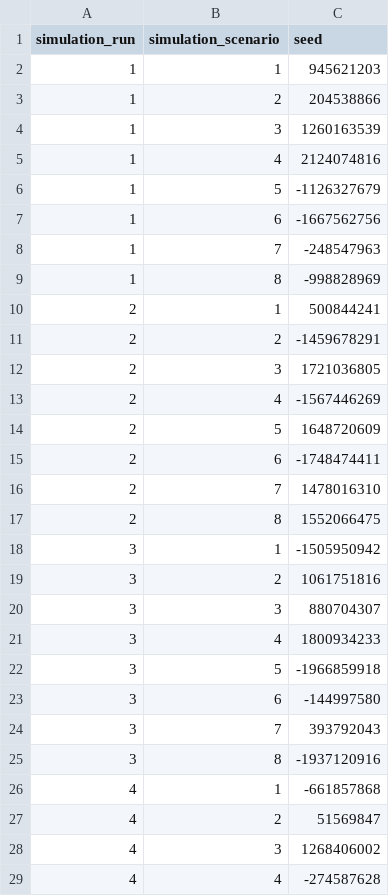
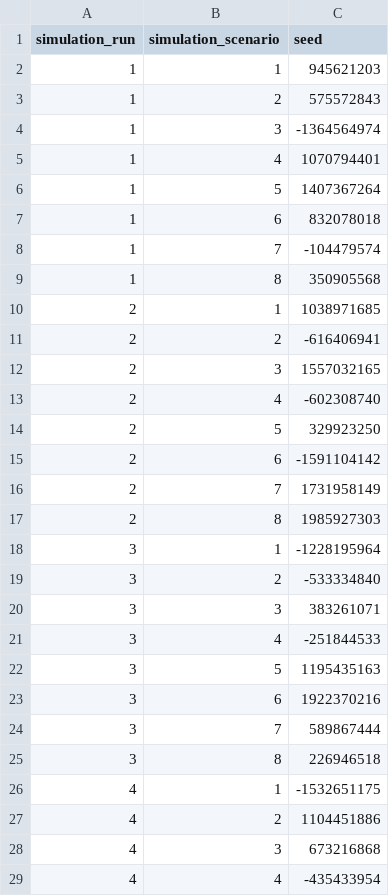
Before and after one commit to RaspberryEmma/Confounder-Handling-Sim-Study, a CSV file: data/precomputed_RNG_seeds.csv, drawn as a sheet; only a part is shown; the diff covers the shown part only.

```diff
--- a/data/precomputed_RNG_seeds.csv
+++ b/data/precomputed_RNG_seeds.csv
@@ -2,28 +2,28 @@
 1,1,945621203
-1,2,204538866
-1,3,1260163539
-1,4,2124074816
-1,5,-1126327679
-1,6,-1667562756
-1,7,-248547963
-1,8,-998828969
-2,1,500844241
-2,2,-1459678291
-2,3,1721036805
-2,4,-1567446269
-2,5,1648720609
-2,6,-1748474411
-2,7,1478016310
-2,8,1552066475
-3,1,-1505950942
-3,2,1061751816
-3,3,880704307
-3,4,1800934233
-3,5,-1966859918
-3,6,-144997580
-3,7,393792043
-3,8,-1937120916
-4,1,-661857868
-4,2,51569847
-4,3,1268406002
-4,4,-274587628
+1,2,575572843
+1,3,-1364564974
+1,4,1070794401
+1,5,1407367264
+1,6,832078018
+1,7,-104479574
+1,8,350905568
+2,1,1038971685
+2,2,-616406941
+2,3,1557032165
+2,4,-602308740
+2,5,329923250
+2,6,-1591104142
+2,7,1731958149
+2,8,1985927303
+3,1,-1228195964
+3,2,-533334840
+3,3,383261071
+3,4,-251844533
+3,5,1195435163
+3,6,1922370216
+3,7,589867444
+3,8,226946518
+4,1,-1532651175
+4,2,1104451886
+4,3,673216868
+4,4,-435433954
```
Also changed, not shown: 8 added rows and 36 edited cells elsewhere in this file, data/sim_run_TEST_scenario_TEST_analytic_cov_matrix.csv, data/sim_run_TEST_scenario_TEST_cov_selection.csv, 18 other files.
